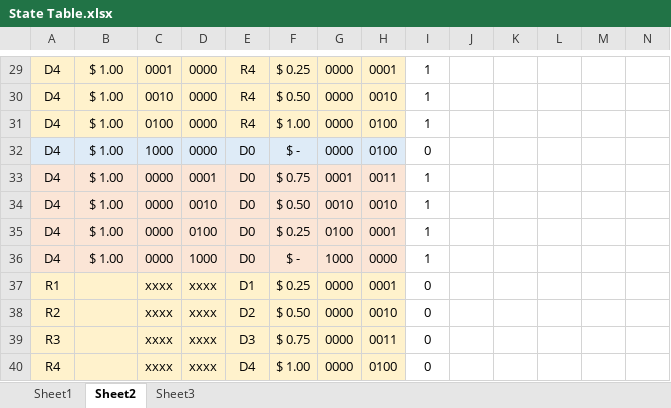
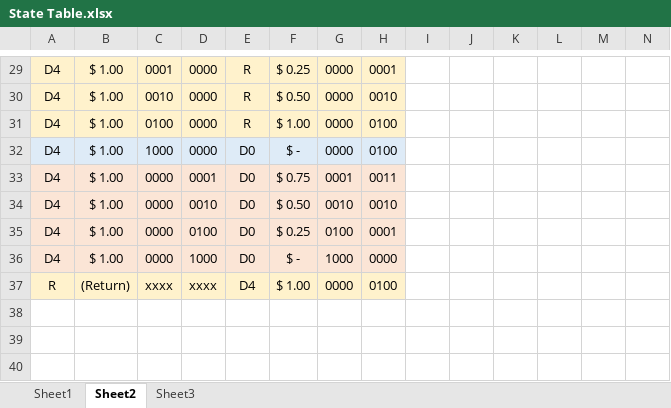
Before and after one commit to sdwill/vendor, an Excel workbook: State Table.xlsx, sheet Sheet2, drawn as a sheet; only a part is shown, gaps mark what is left out; values as stored, in another font and other column widths than the file's, no borders; removed rows and columns are numbered as before the commit, all else as after; rows hold the shown columns only; the diff covers the shown part only; the diff names each change by its address in the sheet, - before the commit and + after, or states it on an @@ line.

```diff
--- a/State Table.xlsx (sheet Sheet2)
+++ b/State Table.xlsx (sheet Sheet2)
-E29:E31: R4
+E29:E31: R
-I29:I31: 1
+I29:I31: (empty)
-I32: 0
+I32: (empty)
-I33:I36: 1
+I33:I36: (empty)
-row 37: R1 |  | xxxx | xxxx | D1 | $ 0.25 | 0000 | 0001 | 0
-row 38: R2 |  | xxxx | xxxx | D2 | $ 0.50 | 0000 | 0010 | 0
-row 39: R3 |  | xxxx | xxxx | D3 | $ 0.75 | 0000 | 0011 | 0
-A37: R4
+A37: R
-B37: (empty)
+B37: (Return)
-I37: 0
+I37: (empty)
```
Also changed, not shown: 32 edited cells elsewhere in this sheet, 11 other files.
